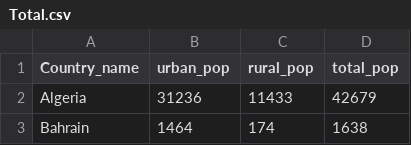
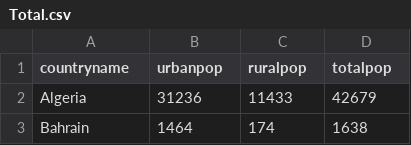
Before and after one commit to hkim-21/Google-Earth-Project, a CSV file: Total.csv, drawn as a sheet; only a part is shown.

Commit message:
Update Total.csv

```diff
--- a/Total.csv
+++ b/Total.csv
@@ -1,2 +1,2 @@
-Country_name, urban_pop, rural_pop, total_pop
+countryname, urbanpop, ruralpop, totalpop
 Algeria, 31236, 11433, 42679
```
